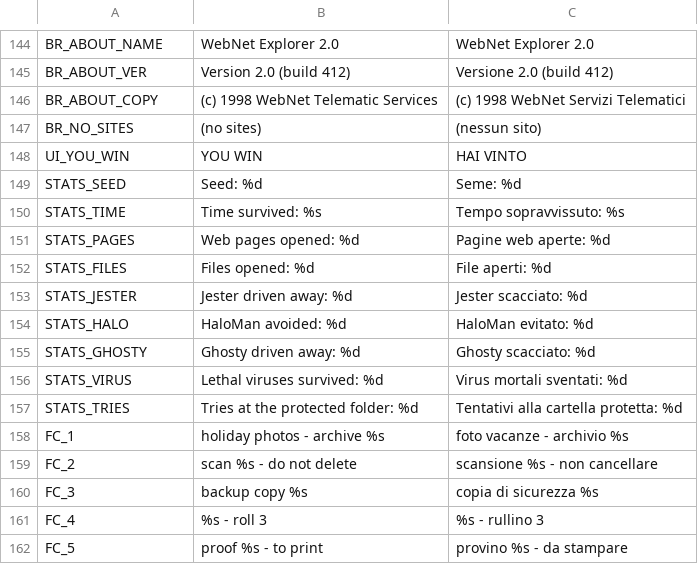
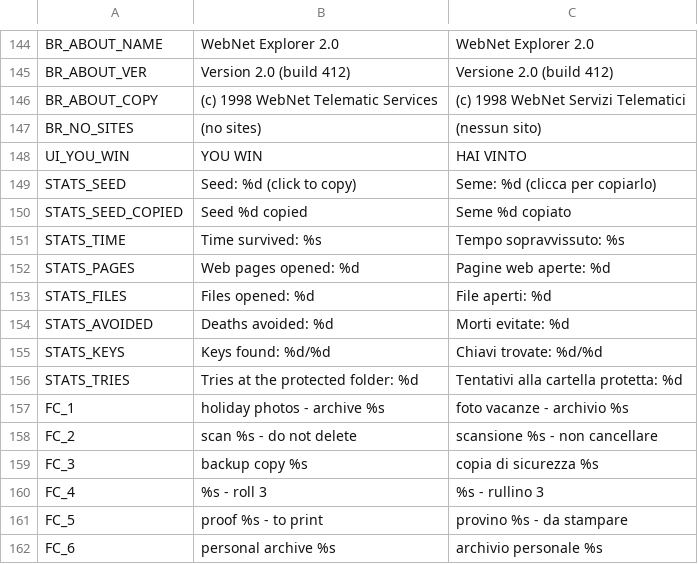
Before and after one commit to fabrizio-ferrentino/search-through-the-files, a CSV file: locale/ui.csv, drawn as a sheet; only a part is shown, gaps mark what is left out; the shorter side is filled out with more unchanged rows.

Commit message:
Group the end-of-run threat stats as deaths avoided, add keys found and a copyable seed
The end screens no longer name the enemies: Jester, HaloMan, Ghosty driven away and
lethal viruses stopped are one "Deaths avoided" count (false alarms excluded). A key
counts as found when its place is opened (file, folder listing, page, view-source,
photo); the death screen shows it as x/4. The seed is a button that copies itself.
The Jester/HaloMan rework is added to the roadmap.

```diff
--- a/locale/ui.csv
+++ b/locale/ui.csv
@@ -148,3 +148,4 @@ BR_NO_SITES,(no sites),(nessun sito)
 UI_YOU_WIN,YOU WIN,HAI VINTO
-STATS_SEED,Seed: %d,Seme: %d
+STATS_SEED,Seed: %d (click to copy),Seme: %d (clicca per copiarlo)
+STATS_SEED_COPIED,Seed %d copied,Seme %d copiato
 STATS_TIME,Time survived: %s,Tempo sopravvissuto: %s
@@ -152,6 +153,4 @@ STATS_PAGES,Web pages opened: %d,Pagine web aperte: %d
 STATS_FILES,Files opened: %d,File aperti: %d
-STATS_JESTER,Jester driven away: %d,Jester scacciato: %d
-STATS_HALO,HaloMan avoided: %d,HaloMan evitato: %d
-STATS_GHOSTY,Ghosty driven away: %d,Ghosty scacciato: %d
-STATS_VIRUS,Lethal viruses survived: %d,Virus mortali sventati: %d
+STATS_AVOIDED,Deaths avoided: %d,Morti evitate: %d
+STATS_KEYS,Keys found: %d/%d,Chiavi trovate: %d/%d
 STATS_TRIES,Tries at the protected folder: %d,Tentativi alla cartella protetta: %d
```
Also changed, not shown: 17 other files.
